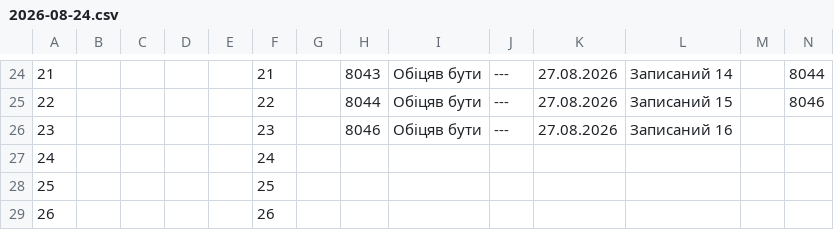
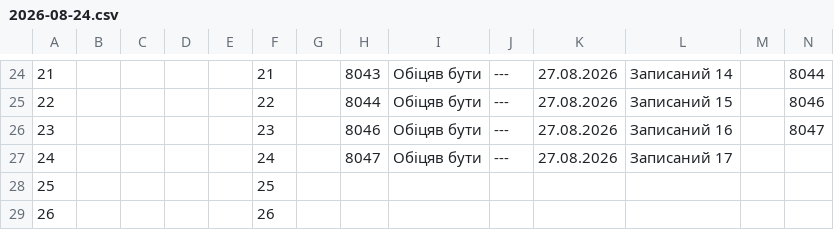
Before and after one commit to zbstof/vlk-zakrevskoho, a CSV file: daily_sheets_cache/2026-08-24.csv, drawn as a sheet; only a part is shown, gaps mark what is left out.

```diff
--- a/daily_sheets_cache/2026-08-24.csv
+++ b/daily_sheets_cache/2026-08-24.csv
@@ -30,4 +30,4 @@
 22,,,,,22,,8044,Обіцяв бути,---,27.08.2026,Записаний 15,,8046
-23,,,,,23,,8046,Обіцяв бути,---,27.08.2026,Записаний 16
-24,,,,,24
+23,,,,,23,,8046,Обіцяв бути,---,27.08.2026,Записаний 16,,8047
+24,,,,,24,,8047,Обіцяв бути,---,27.08.2026,Записаний 17
 25,,,,,25
```
